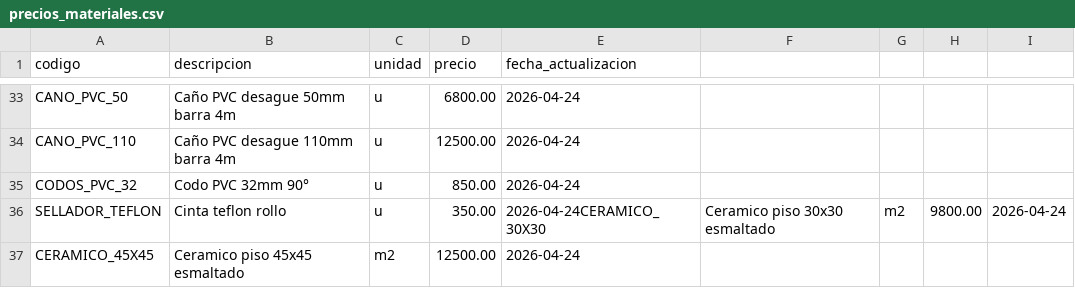
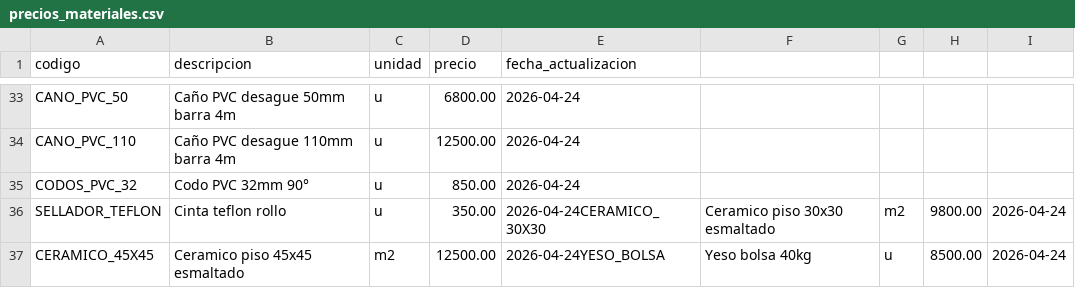
Before and after one commit to Leoscd/agente-presupuesto-telegram, a CSV file: empresas/_plantilla/precios_materiales.csv, drawn as a sheet; only a part is shown, gaps mark what is left out.

```diff
--- a/empresas/_plantilla/precios_materiales.csv
+++ b/empresas/_plantilla/precios_materiales.csv
@@ -36,2 +36,2 @@ CODOS_PVC_32,Codo PVC 32mm 90°,u,850.00,2026-04-24
 SELLADOR_TEFLON,Cinta teflon rollo,u,350.00,2026-04-24CERAMICO_30X30,Ceramico piso 30x30 esmaltado,m2,9800.00,2026-04-24
-CERAMICO_45X45,Ceramico piso 45x45 esmaltado,m2,12500.00,2026-04-24
+CERAMICO_45X45,Ceramico piso 45x45 esmaltado,m2,12500.00,2026-04-24YESO_BOLSA,Yeso bolsa 40kg,u,8500.00,2026-04-24
```
Also changed, not shown: empresas/estudio_ramos/precios_materiales.csv, 3 other files.
